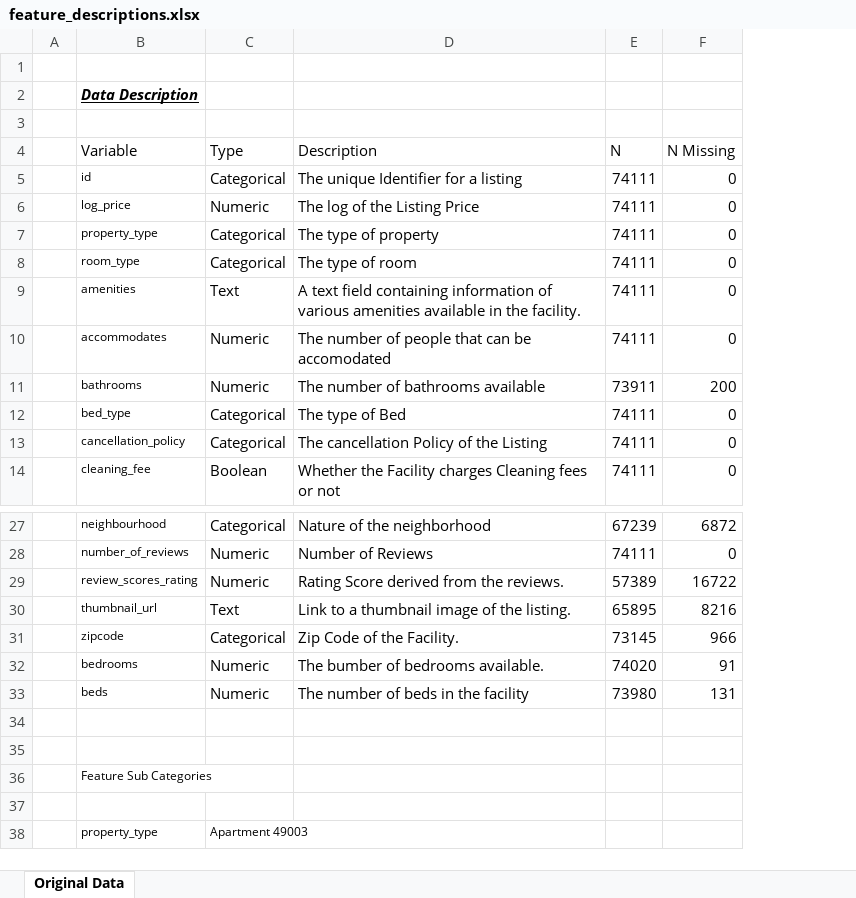
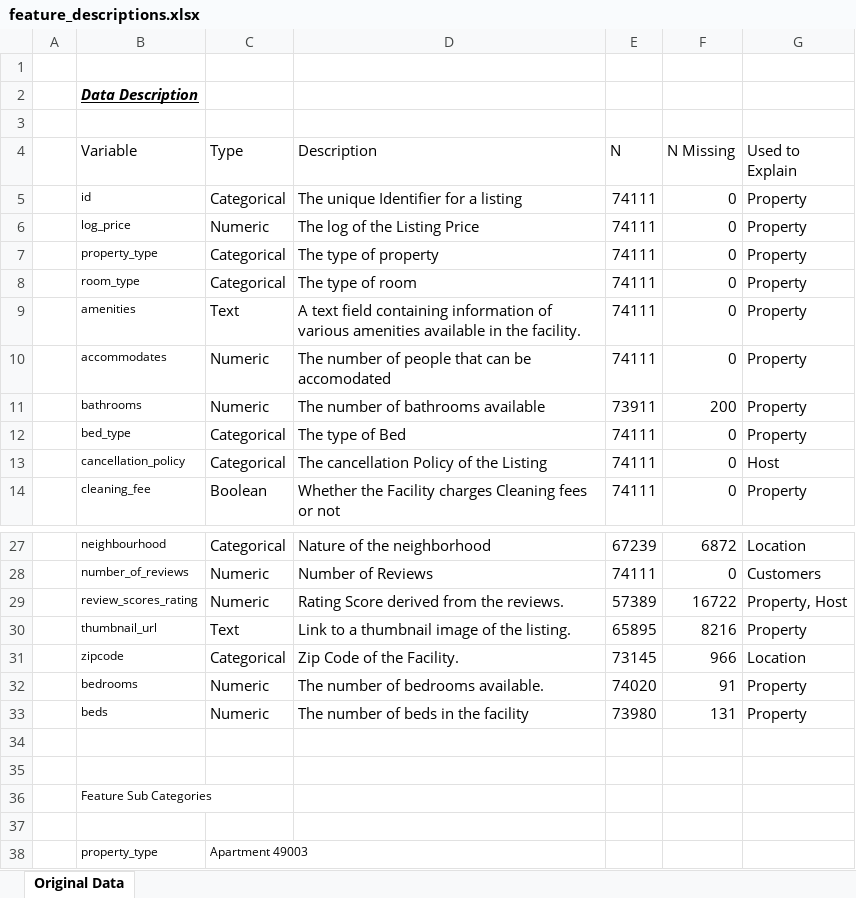
Before and after one commit to ManuGMathew/AML-Project---Airbnb, an Excel workbook: metadata/feature_descriptions.xlsx, sheet Original Data, drawn as a sheet; only a part is shown, gaps mark what is left out; values as stored, in another font and other column widths than the file's, no borders; the diff names each change by its address in the sheet, - before the commit and + after, or states it on an @@ line.

Commit message:
Updated Feature Descriptions in the file

```diff
--- a/metadata/feature_descriptions.xlsx (sheet Original Data)
+++ b/metadata/feature_descriptions.xlsx (sheet Original Data)
+column G (Used to Explain), rows 5-14: Property | Property | Property | Property | Property | Property | Property | Property | Host | Property; rows 27-33: Location | Customers | Property, Host | Property | Location | Property | Property
-D32 (Description): The bumber of bedrooms available.
+D32 (Description): The number of bedrooms available.
```
